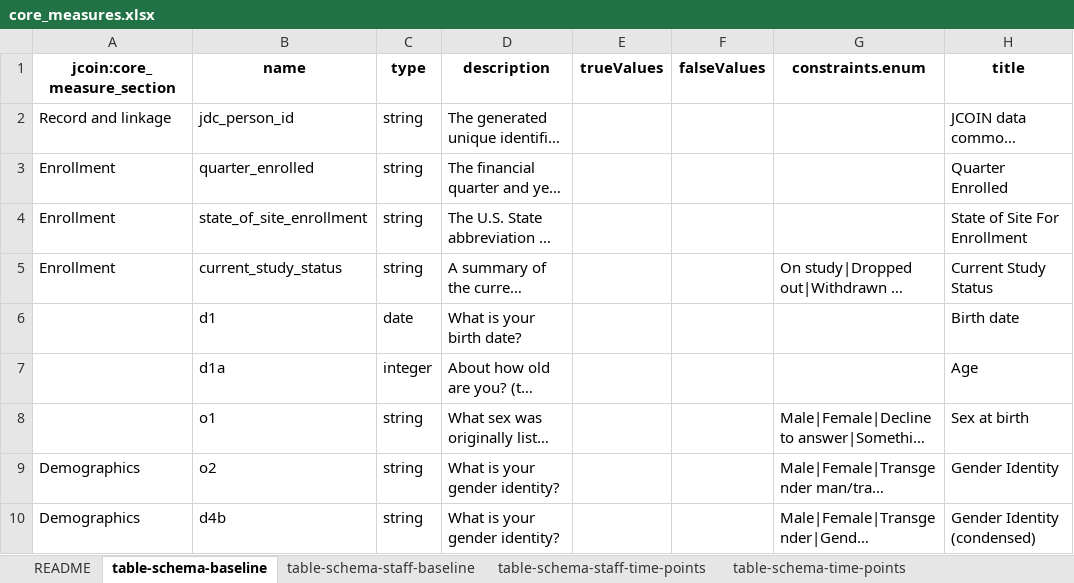
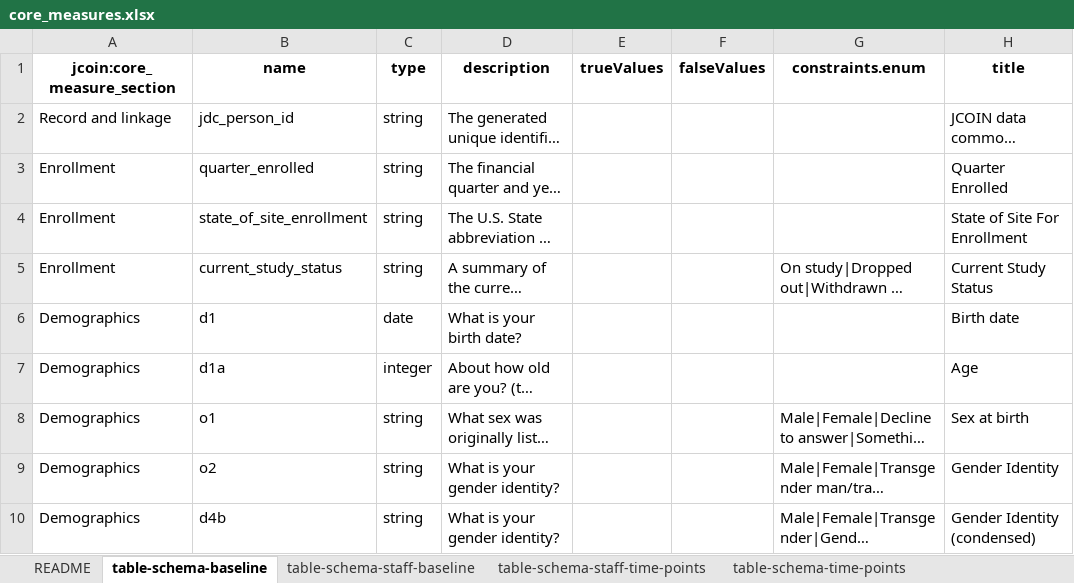
Before and after one commit to jcoin-maarc/JCOIN-Core-Measures, an Excel workbook: xlsx/core_measures.xlsx, sheet table-schema-baseline, drawn as a sheet; only a part is shown; long unchanged cells end in …; values as stored, in another font and other column widths than the file's, no borders; the diff names each change by its address in the sheet, - before the commit and + after, or states it on an @@ line.

Commit message:
added missing core measure section names

```diff
--- a/xlsx/core_measures.xlsx (sheet table-schema-baseline)
+++ b/xlsx/core_measures.xlsx (sheet table-schema-baseline)
-A6:A8 (jcoin:core_measure_section): (empty)
+A6:A8 (jcoin:core_measure_section): Demographics
```
Also changed, not shown: 2 other files.
